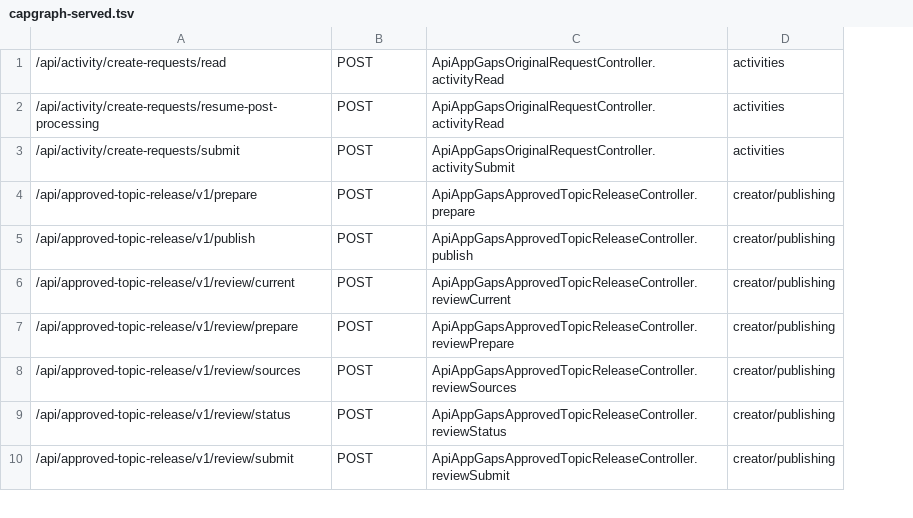
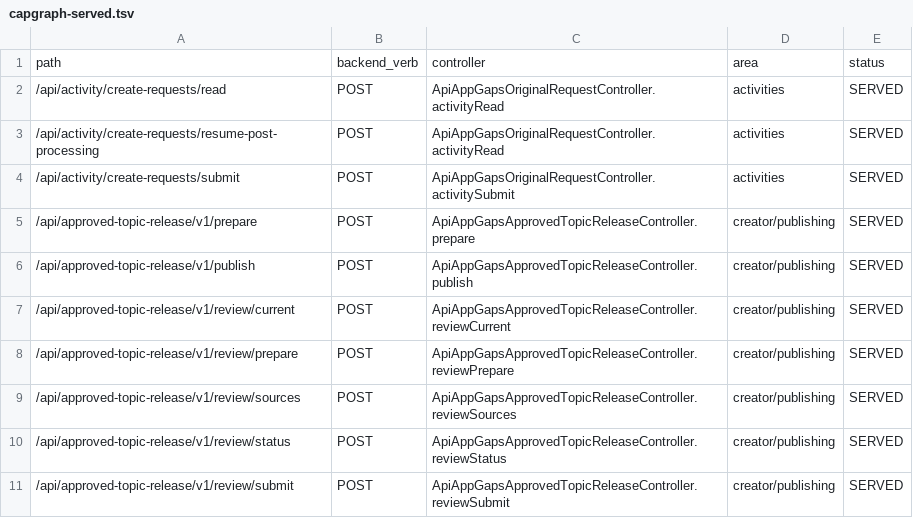
Before and after one commit to liboyang42-cpu/hengyin, a TSV file: docs/delivery/backend-app-r2/capgraph-served.tsv, drawn as a sheet; only a part is shown; addresses are those after the commit; the diff names each change by its address in the sheet, - before the commit and + after, or states it on an @@ line.

```diff
--- a/docs/delivery/backend-app-r2/capgraph-served.tsv
+++ b/docs/delivery/backend-app-r2/capgraph-served.tsv
+column E, rows 2-11: all SERVED
+row 1: path | backend_verb | controller | area | status
```
Also changed, not shown: docs/delivery/backend-app-r2/capgraph-still-missing.tsv, 3 other files.
